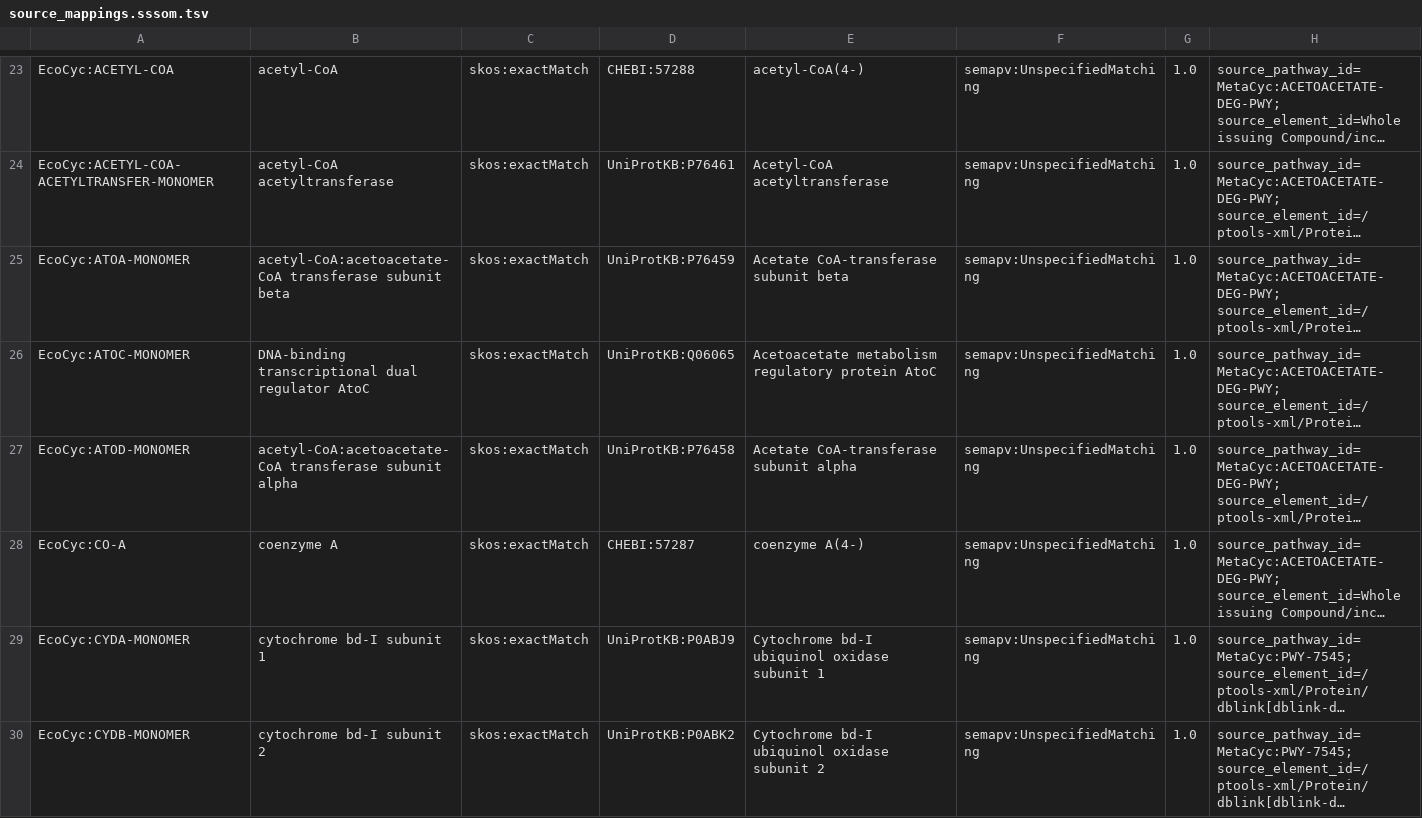
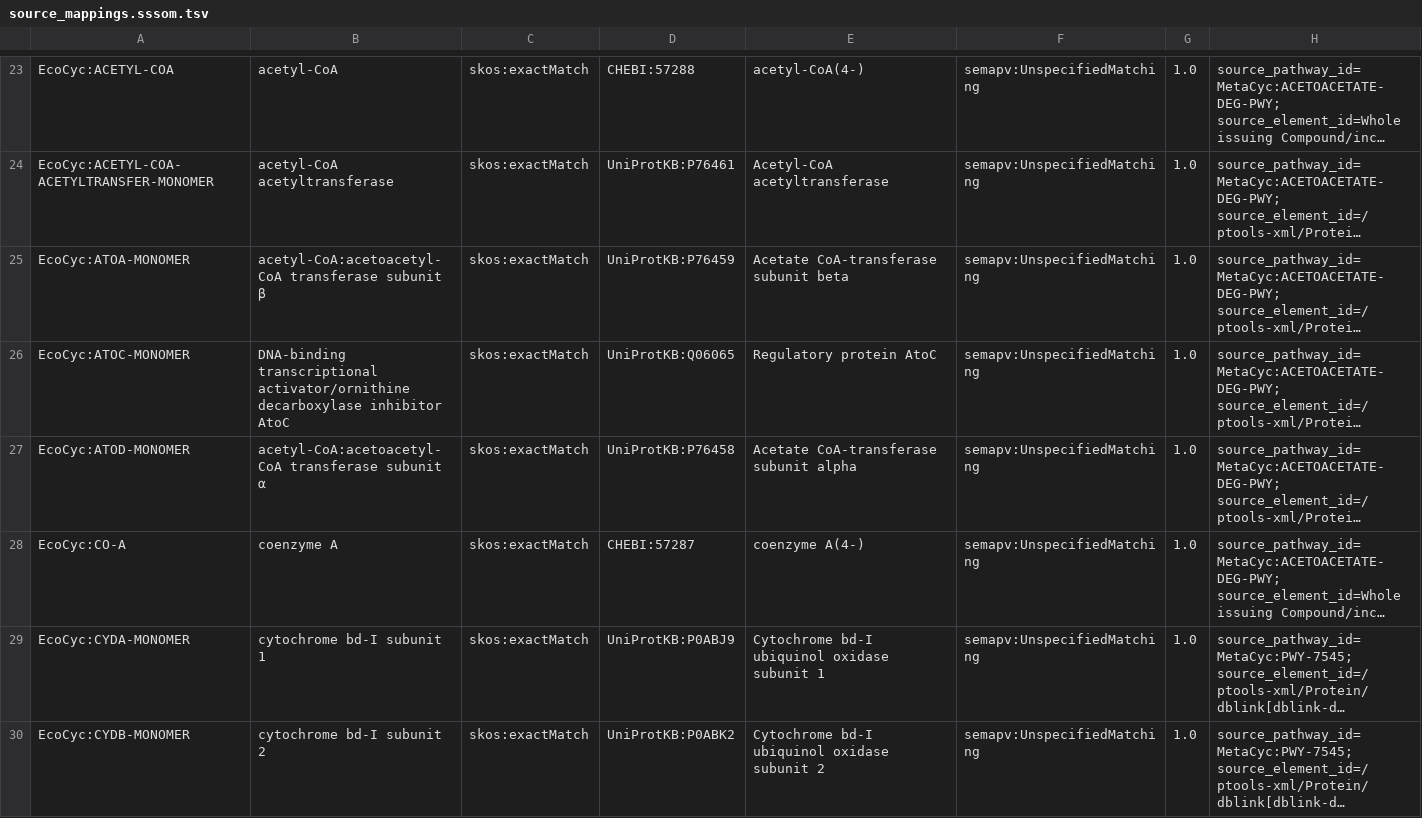
Before and after one commit to CultureBotAI/PathwayMech, a TSV file: output/sssom/source_mappings.sssom.tsv, drawn as a sheet; only a part is shown, gaps mark what is left out; long unchanged cells end in …; the diff covers the shown part only; the diff names each change by its address in the sheet, - before the commit and + after, or states it on an @@ line.

Commit message:
fix(source-mappings): resolve adversarial review findings in PR #660 (#661, #662, #663, #664)

```diff
--- a/output/sssom/source_mappings.sssom.tsv
+++ b/output/sssom/source_mappings.sssom.tsv
-B25: acetyl-CoA:acetoacetate-CoA transferase subunit beta
+B25: acetyl-CoA:acetoacetyl-CoA transferase subunit β
-B26: DNA-binding transcriptional dual regulator AtoC
+B26: DNA-binding transcriptional activator/ornithine decarboxylase inhibitor AtoC
-E26: Acetoacetate metabolism regulatory protein AtoC
+E26: Regulatory protein AtoC
-B27: acetyl-CoA:acetoacetate-CoA transferase subunit alpha
+B27: acetyl-CoA:acetoacetyl-CoA transferase subunit α
```
Also changed, not shown: 25 edited cells elsewhere in this file, 10 other files.
